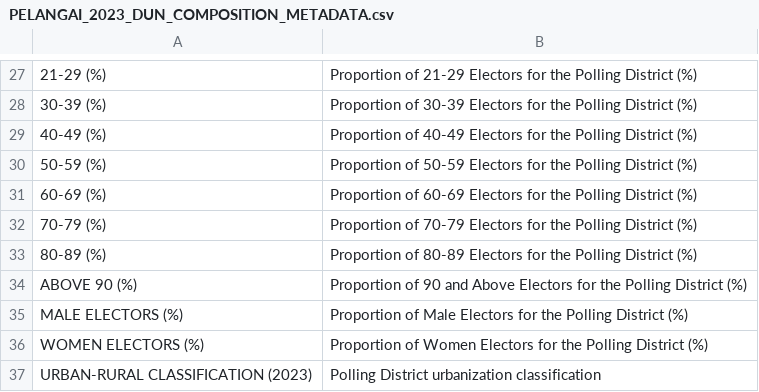
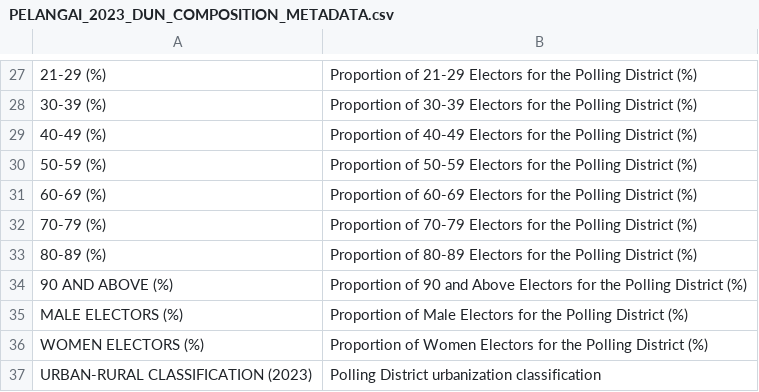
Before and after one commit to TindakMalaysia/By-Elections, a CSV file: 2023/Pelangai/PELANGAI_2023_DUN_COMPOSITION_METADATA.csv, drawn as a sheet; only a part is shown, gaps mark what is left out; the diff names each change by its address in the sheet, - before the commit and + after, or states it on an @@ line.

Commit message:
Update PELANGAI_2023_DUN_COMPOSITION_METADATA.csv

```diff
--- a/2023/Pelangai/PELANGAI_2023_DUN_COMPOSITION_METADATA.csv
+++ b/2023/Pelangai/PELANGAI_2023_DUN_COMPOSITION_METADATA.csv
-A34: ABOVE 90 (%)
+A34: 90 AND ABOVE (%)
```
